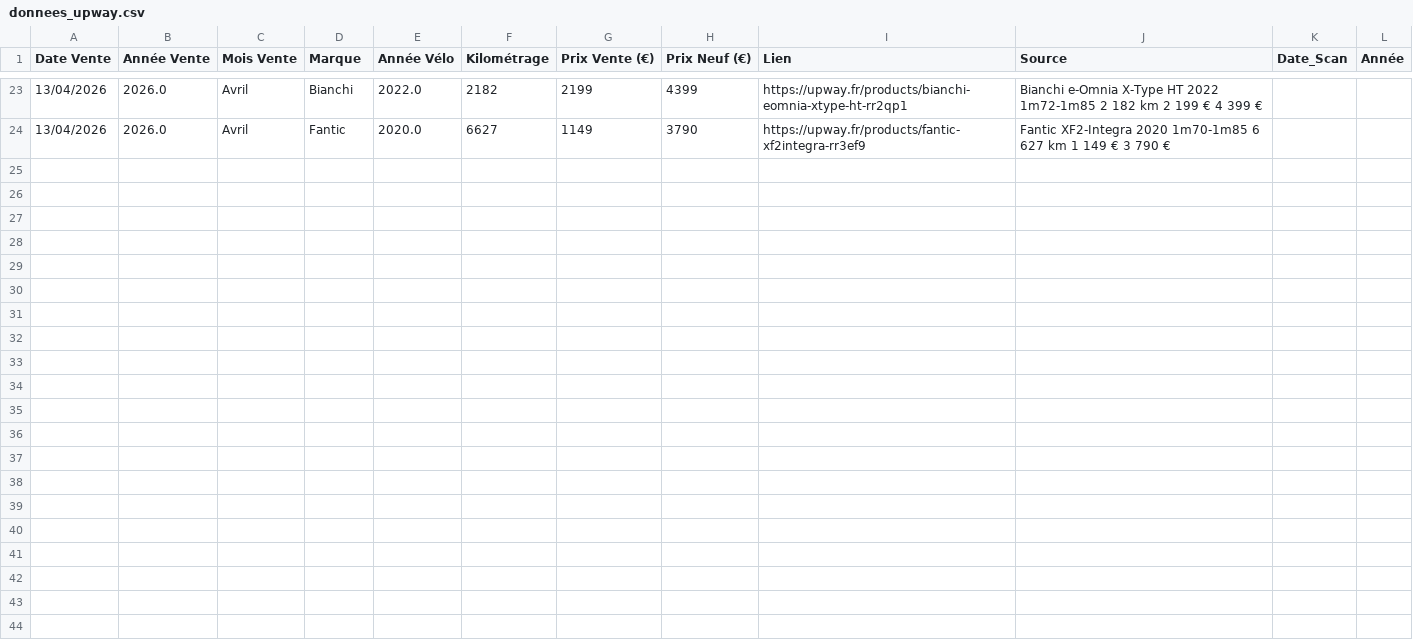
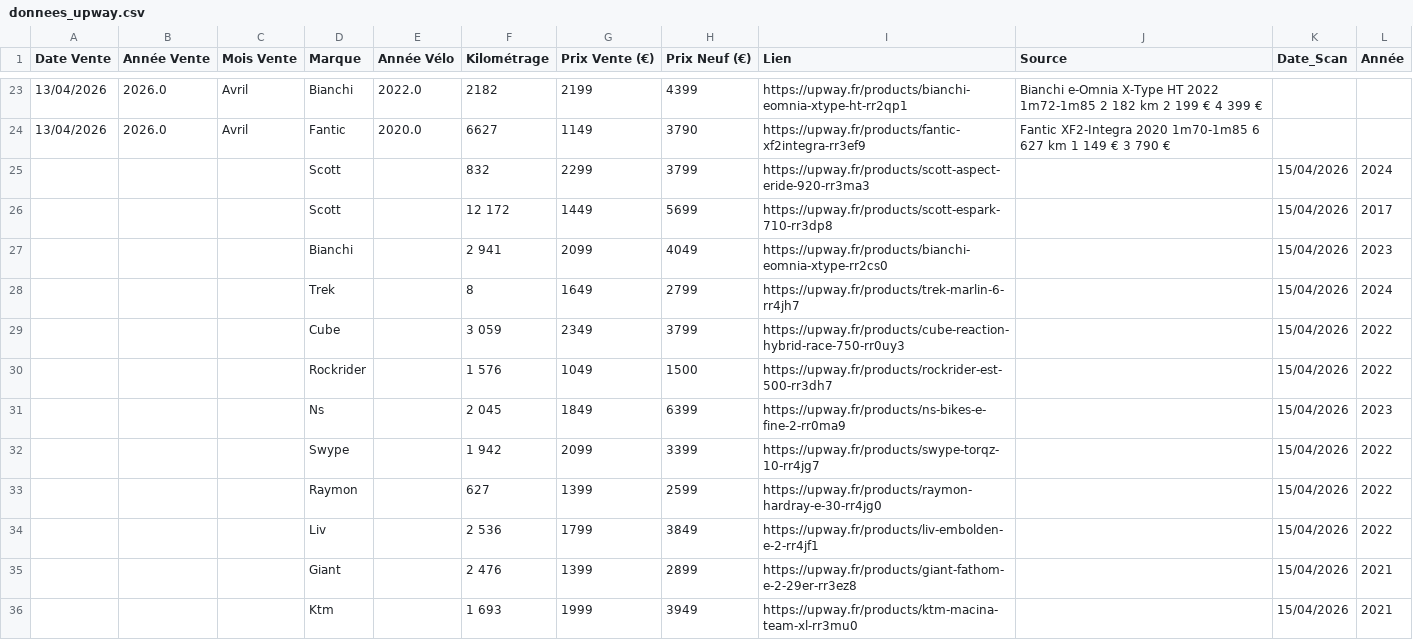
Before and after one commit to ebikereborn13/Scrapper-prix-velo-occasion, a CSV file: donnees_upway.csv, drawn as a sheet; only a part is shown, gaps mark what is left out; the diff covers the shown part only; the diff names each change by its address in the sheet, - before the commit and + after, or states it on an @@ line.

Commit message:
MAJ Cumul Upway (Correction Marque URL)

```diff
--- a/donnees_upway.csv
+++ b/donnees_upway.csv
+row 25:  |  |  | Scott |  | 832 | 2299 | 3799 | https://upway.fr/products/scott-aspect-eride-920-rr3ma3 |  | 15/04/2026 | 2024
+row 26:  |  |  | Scott |  | 12 172 | 1449 | 5699 | https://upway.fr/products/scott-espark-710-rr3dp8 |  | 15/04/2026 | 2017
+row 27:  |  |  | Bianchi |  | 2 941 | 2099 | 4049 | https://upway.fr/products/bianchi-eomnia-xtype-rr2cs0 |  | 15/04/2026 | 2023
+row 28:  |  |  | Trek |  | 8 | 1649 | 2799 | https://upway.fr/products/trek-marlin-6-rr4jh7 |  | 15/04/2026 | 2024
+row 29:  |  |  | Cube |  | 3 059 | 2349 | 3799 | https://upway.fr/products/cube-reaction-hybrid-race-750-rr0uy3 |  | 15/04/2026 | 2022
+row 30:  |  |  | Rockrider |  | 1 576 | 1049 | 1500 | https://upway.fr/products/rockrider-est-500-rr3dh7 |  | 15/04/2026 | 2022
+row 31:  |  |  | Ns |  | 2 045 | 1849 | 6399 | https://upway.fr/products/ns-bikes-e-fine-2-rr0ma9 |  | 15/04/2026 | 2023
+row 32:  |  |  | Swype |  | 1 942 | 2099 | 3399 | https://upway.fr/products/swype-torqz-10-rr4jg7 |  | 15/04/2026 | 2022
+row 33:  |  |  | Raymon |  | 627 | 1399 | 2599 | https://upway.fr/products/raymon-hardray-e-30-rr4jg0 |  | 15/04/2026 | 2022
+row 34:  |  |  | Liv |  | 2 536 | 1799 | 3849 | https://upway.fr/products/liv-embolden-e-2-rr4jf1 |  | 15/04/2026 | 2022
+row 35:  |  |  | Giant |  | 2 476 | 1399 | 2899 | https://upway.fr/products/giant-fathom-e-2-29er-rr3ez8 |  | 15/04/2026 | 2021
+row 36:  |  |  | Ktm |  | 1 693 | 1999 | 3949 | https://upway.fr/products/ktm-macina-team-xl-rr3mu0 |  | 15/04/2026 | 2021
```
Also changed, not shown: 11 added rows elsewhere in this file.
